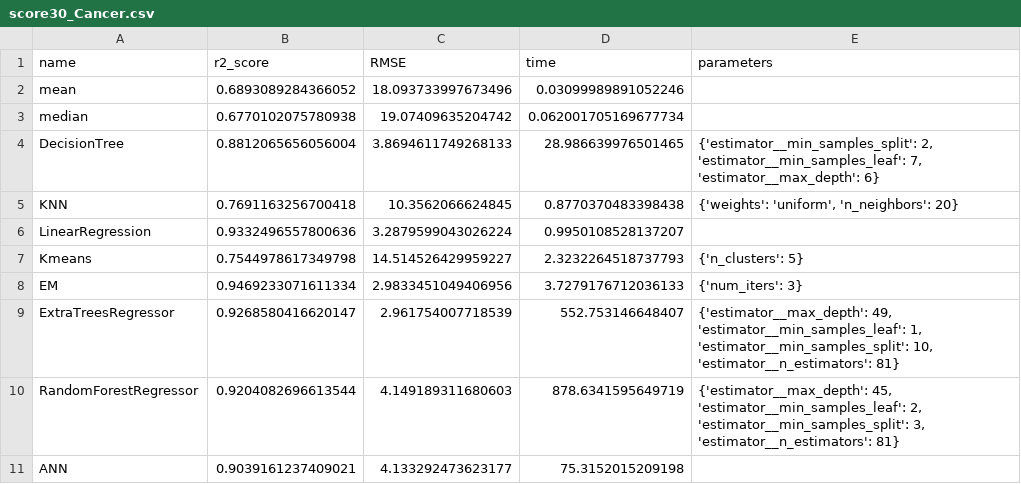
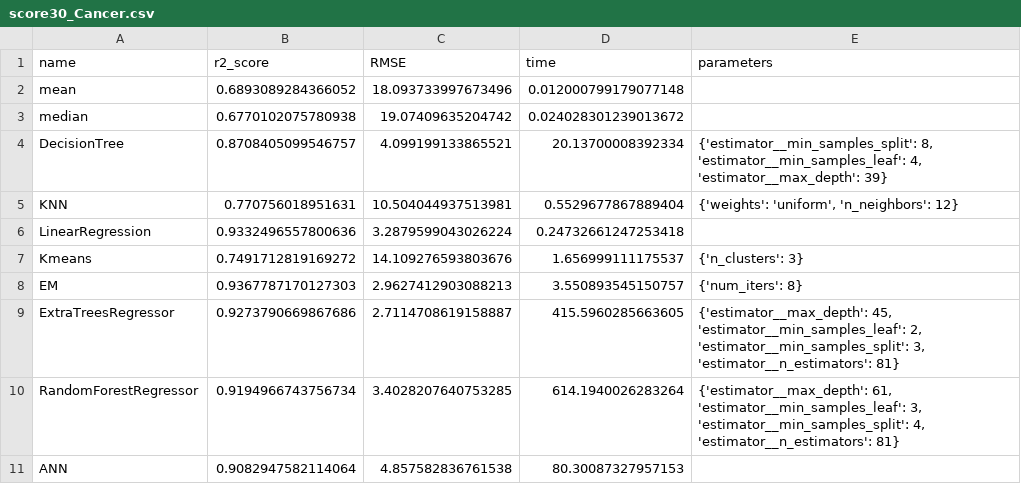
Before and after one commit to Makkksx/VKR2021, a CSV file: results/score30_Cancer.csv, drawn as a sheet.

```diff
--- a/results/score30_Cancer.csv
+++ b/results/score30_Cancer.csv
@@ -1,11 +1,11 @@
 name;r2_score;RMSE;time;parameters
-mean;0.6893089284366052;18.093733997673496;0.03099989891052246;
-median;0.6770102075780938;19.07409635204742;0.062001705169677734;
-DecisionTree;0.8812065656056004;3.8694611749268133;28.986639976501465;{'estimator__min_samples_split': 2, 'estimator__min_samples_leaf': 7, 'estimator__max_depth': 6}
-KNN;0.7691163256700418;10.3562066624845;0.8770370483398438;{'weights': 'uniform', 'n_neighbors': 20}
-LinearRegression;0.9332496557800636;3.2879599043026224;0.9950108528137207;
-Kmeans;0.7544978617349798;14.514526429959227;2.3232264518737793;{'n_clusters': 5}
-EM;0.9469233071611334;2.9833451049406956;3.7279176712036133;{'num_iters': 3}
-ExtraTreesRegressor;0.9268580416620147;2.961754007718539;552.753146648407;{'estimator__max_depth': 49, 'estimator__min_samples_leaf': 1, 'estimator__min_samples_split': 10, 'estimator__n_estimators': 81}
-RandomForestRegressor;0.9204082696613544;4.149189311680603;878.6341595649719;{'estimator__max_depth': 45, 'estimator__min_samples_leaf': 2, 'estimator__min_samples_split': 3, 'estimator__n_estimators': 81}
-ANN;0.9039161237409021;4.133292473623177;75.3152015209198;
+mean;0.6893089284366052;18.093733997673496;0.012000799179077148;
+median;0.6770102075780938;19.07409635204742;0.024028301239013672;
+DecisionTree;0.8708405099546757;4.099199133865521;20.13700008392334;{'estimator__min_samples_split': 8, 'estimator__min_samples_leaf': 4, 'estimator__max_depth': 39}
+KNN;0.770756018951631;10.504044937513981;0.5529677867889404;{'weights': 'uniform', 'n_neighbors': 12}
+LinearRegression;0.9332496557800636;3.2879599043026224;0.24732661247253418;
+Kmeans;0.7491712819169272;14.109276593803676;1.656999111175537;{'n_clusters': 3}
+EM;0.9367787170127303;2.9627412903088213;3.550893545150757;{'num_iters': 8}
+ExtraTreesRegressor;0.9273790669867686;2.7114708619158887;415.5960285663605;{'estimator__max_depth': 45, 'estimator__min_samples_leaf': 2, 'estimator__min_samples_split': 3, 'estimator__n_estimators': 81}
+RandomForestRegressor;0.9194966743756734;3.4028207640753285;614.1940026283264;{'estimator__max_depth': 61, 'estimator__min_samples_leaf': 3, 'estimator__min_samples_split': 4, 'estimator__n_estimators': 81}
+ANN;0.9082947582114064;4.857582836761538;80.30087327957153;
```
Also changed, not shown: results/score10_California.csv, results/score30_Boston.csv, 15 other files.
